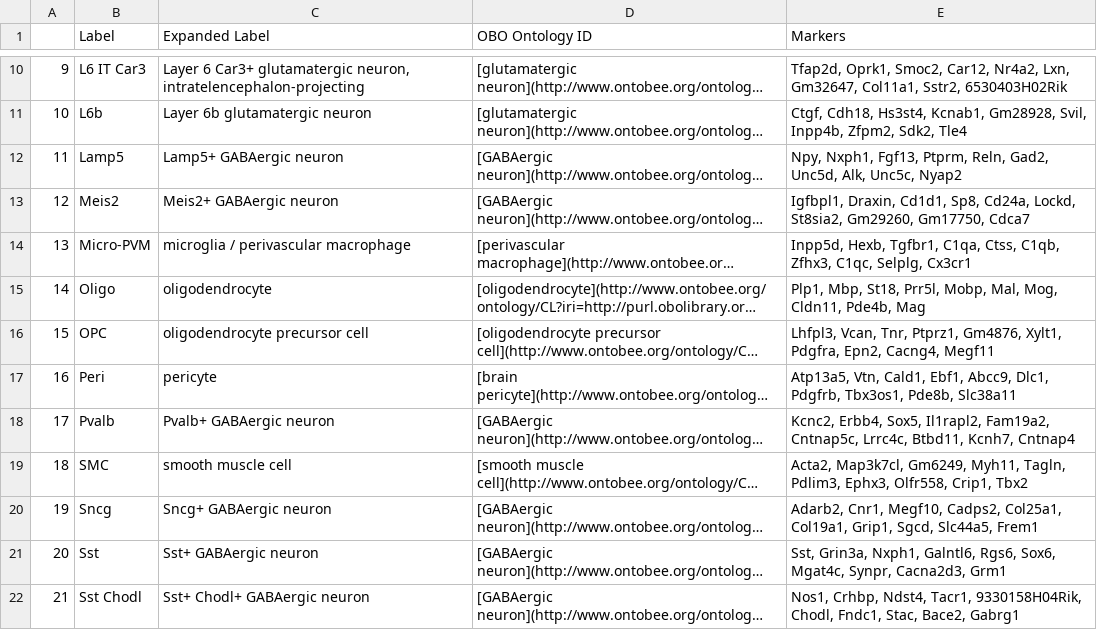
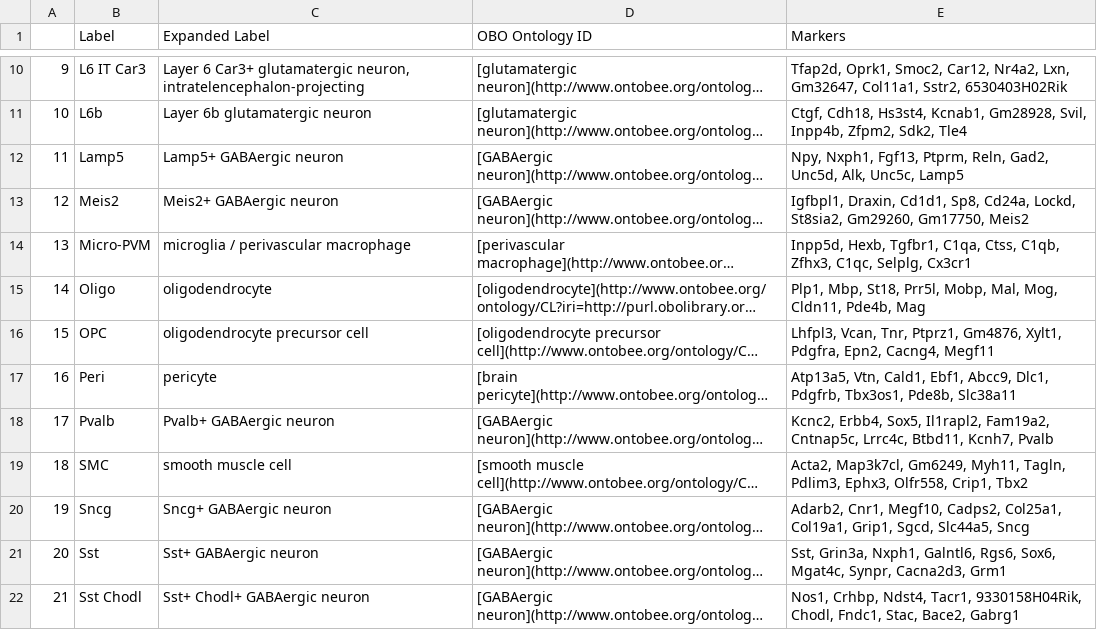
Before and after one commit to satijalab/azimuth_website, a CSV file: static/csv/mousebrain_subclass.csv, drawn as a sheet; only a part is shown, gaps mark what is left out; long unchanged cells end in …; the diff names each change by its address in the sheet, - before the commit and + after, or states it on an @@ line.

```diff
--- a/static/csv/mousebrain_subclass.csv
+++ b/static/csv/mousebrain_subclass.csv
-E12 (Markers): …Alk, Unc5c, Nyap2
+E12 (Markers): …Alk, Unc5c, Lamp5
-E13 (Markers): …Gm29260, Gm17750, Cdca7
+E13 (Markers): …Gm29260, Gm17750, Meis2
-E18 (Markers): …Btbd11, Kcnh7, Cntnap4
+E18 (Markers): …Btbd11, Kcnh7, Pvalb
-E20 (Markers): …Sgcd, Slc44a5, Frem1
+E20 (Markers): …Sgcd, Slc44a5, Sncg
```
Also changed, not shown: static/csv/humanbrain_subclass.csv.
